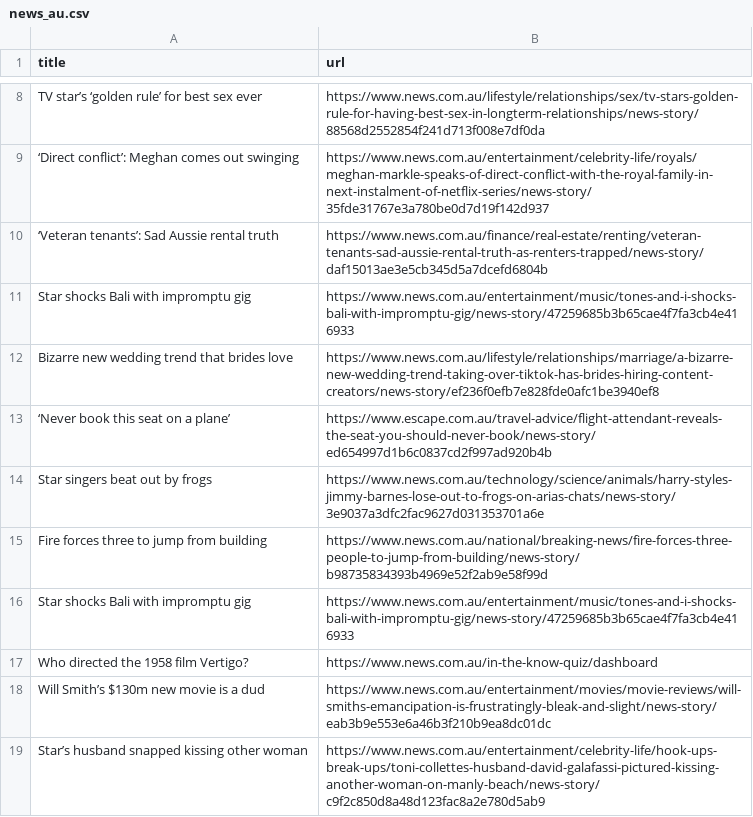
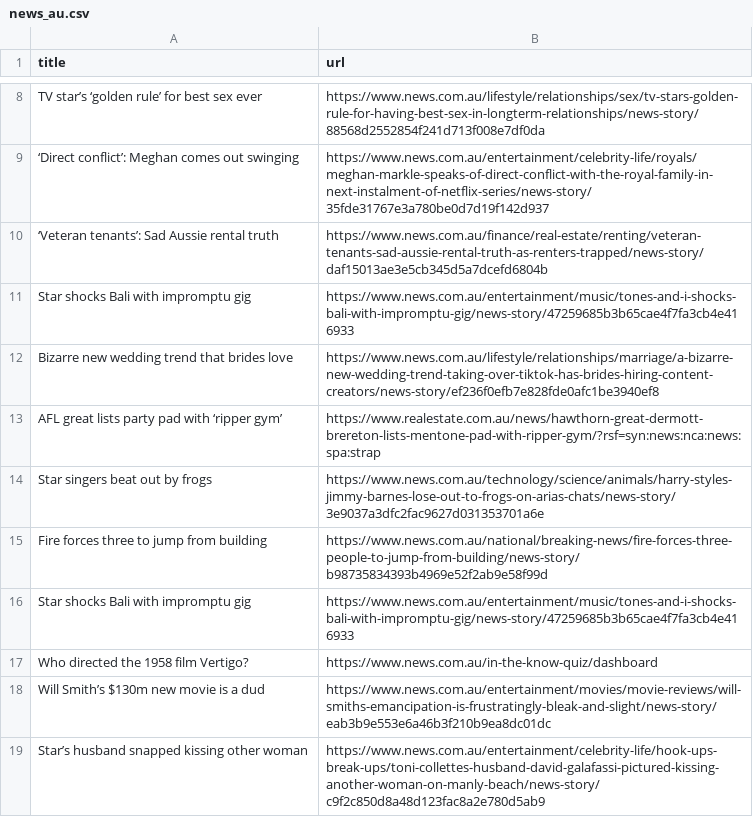
Before and after one commit to vlsachdev/automatic-scraper-news-au, a CSV file: news_au.csv, drawn as a sheet; only a part is shown, gaps mark what is left out; removed rows and columns are numbered as before the commit, all else as after; the diff names each change by its address in the sheet, - before the commit and + after, or states it on an @@ line.

```diff
--- a/news_au.csv
+++ b/news_au.csv
-row 13: ‘Never book this seat on a plane’ | https://www.escape.com.au/travel-advice/flight-attendant-reveals-the-seat-you-should-never-book/news-story/ed654997d1b6c0837cd2f997ad920b4b
+row 13: AFL great lists party pad with ‘ripper gym’ | https://www.realestate.com.au/news/hawthorn-great-dermott-brereton-lists-mentone-pad-with-ripper-gym/?rsf=syn:news:nca:news:spa:strap
```
